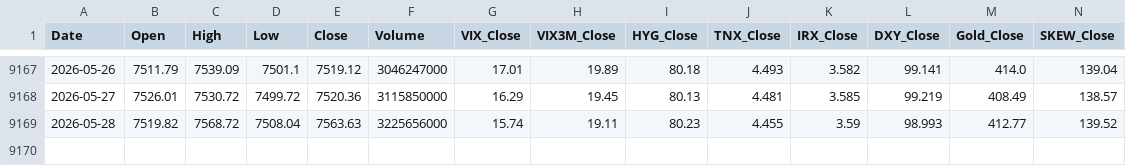
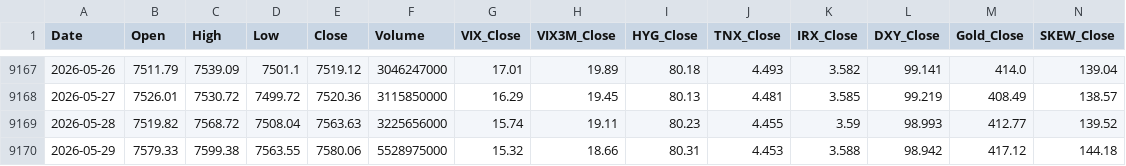
Before and after one commit to pwjohns09-ai/SPX-Dashboard, a CSV file: spx_data.csv, drawn as a sheet; only a part is shown, gaps mark what is left out.

```diff
--- a/spx_data.csv
+++ b/spx_data.csv
@@ -9169 +9169,2 @@ Date,Open,High,Low,Close,Volume,VIX_Close,VIX3M_Close,HYG_Close,TNX_Close,IRX_Cl
 2026-05-28,7519.82,7568.72,7508.04,7563.63,3225656000,15.74,19.11,80.23,4.455,3.59,98.993,412.77,139.52
+2026-05-29,7579.33,7599.38,7563.55,7580.06,5528975000,15.32,18.66,80.31,4.453,3.588,98.942,417.12,144.18
```
Also changed, not shown: 1 other file.
